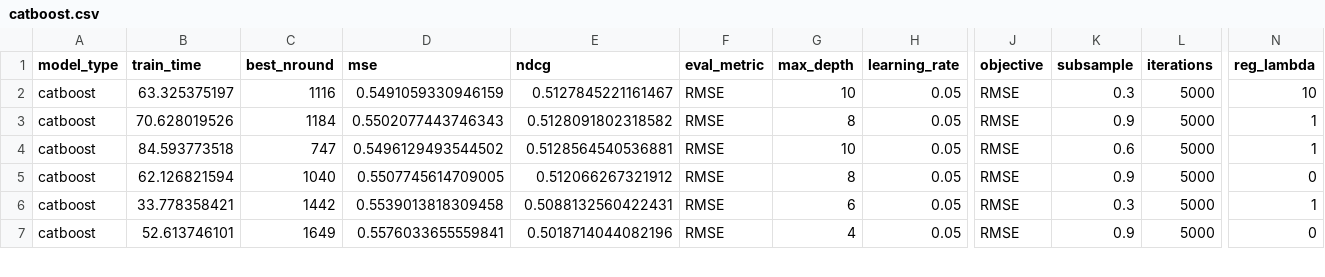
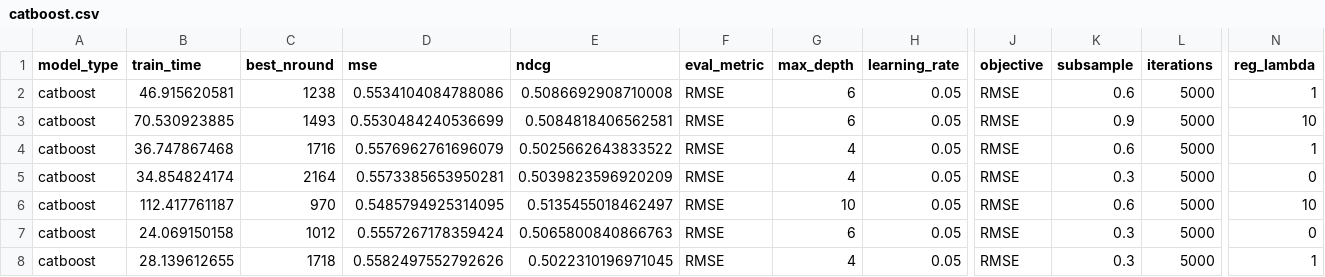
Before and after one commit to Evovest/MLBenchmarks.jl, a CSV file: results/msrank/raw/catboost.csv, drawn as a sheet; only a part is shown, gaps mark what is left out; removed rows and columns are numbered as before the commit, all else as after; rows hold the shown columns only; the diff covers the shown part only; the diff names each change by its address in the sheet, - before the commit and + after, or states it on an @@ line.

```diff
--- a/results/msrank/raw/catboost.csv
+++ b/results/msrank/raw/catboost.csv
-row 2: catboost | 63.325375197 | 1116 | 0.5491059330946159 | 0.5127845221161467 | RMSE | 10 | 0.05 | RMSE | 0.3 | 5000 | 10
+row 2: catboost | 46.915620581 | 1238 | 0.5534104084788086 | 0.5086692908710008 | RMSE | 6 | 0.05 | RMSE | 0.6 | 5000 | 1
+row 3: catboost | 70.530923885 | 1493 | 0.5530484240536699 | 0.5084818406562581 | RMSE | 6 | 0.05 | RMSE | 0.9 | 5000 | 10
-B4 (train_time): 70.628019526
+B4 (train_time): 36.747867468
-C4 (best_nround): 1184
+C4 (best_nround): 1716
-D4 (mse): 0.5502077443746343
+D4 (mse): 0.5576962761696079
-E4 (ndcg): 0.5128091802318582
+E4 (ndcg): 0.5025662643833522
-G4 (max_depth): 8
+G4 (max_depth): 4
-K4 (subsample): 0.9
+K4 (subsample): 0.6
+row 5: catboost | 34.854824174 | 2164 | 0.5573385653950281 | 0.5039823596920209 | RMSE | 4 | 0.05 | RMSE | 0.3 | 5000 | 0
-B6 (train_time): 84.593773518
+B6 (train_time): 112.417761187
-C6 (best_nround): 747
+C6 (best_nround): 970
-D6 (mse): 0.5496129493544502
+D6 (mse): 0.5485794925314095
-E6 (ndcg): 0.5128564540536881
+E6 (ndcg): 0.5135455018462497
-N6 (reg_lambda): 1
+N6 (reg_lambda): 10
-B7 (train_time): 62.126821594
+B7 (train_time): 24.069150158
-C7 (best_nround): 1040
+C7 (best_nround): 1012
-D7 (mse): 0.5507745614709005
+D7 (mse): 0.5557267178359424
-E7 (ndcg): 0.512066267321912
+E7 (ndcg): 0.5065800840866763
-G7 (max_depth): 8
+G7 (max_depth): 6
-K7 (subsample): 0.9
+K7 (subsample): 0.3
-B8 (train_time): 33.778358421
+B8 (train_time): 28.139612655
-C8 (best_nround): 1442
+C8 (best_nround): 1718
-D8 (mse): 0.5539013818309458
+D8 (mse): 0.5582497552792626
-E8 (ndcg): 0.5088132560422431
+E8 (ndcg): 0.5022310196971045
-G8 (max_depth): 6
+G8 (max_depth): 4
-row 7: catboost | 52.613746101 | 1649 | 0.5576033655559841 | 0.5018714044082196 | RMSE | 4 | 0.05 | RMSE | 0.9 | 5000 | 0
```
Also changed, not shown: 2 added rows, 3 removed rows and 35 edited cells elsewhere in this file, results/boston/raw/lightgbm.csv, results/msrank/raw/lightgbm.csv, 40 other files.
